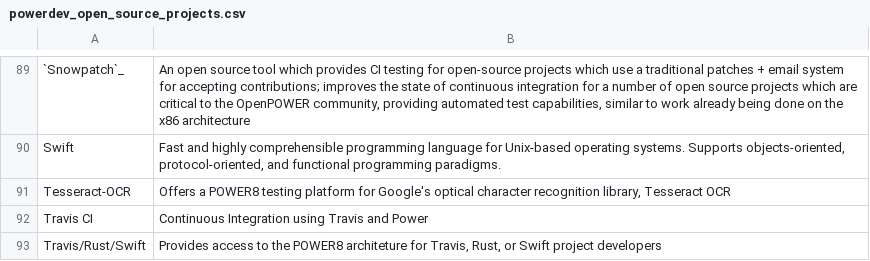
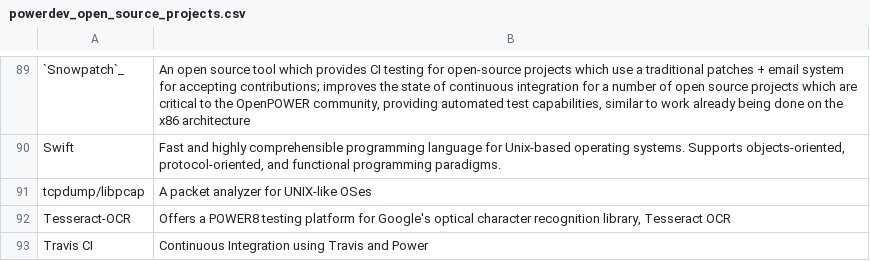
Before and after one commit to osuosl/osuosl-pelican, a CSV file: content/services/csv/powerdev_open_source_projects.csv, drawn as a sheet; only a part is shown, gaps mark what is left out; the shorter side is filled out with more unchanged rows.

Commit message:
Add tcpdump/libpcap to PPC projects
Signed-off-by: Robert Detjens <detjensrobert@osuosl.org>

```diff
--- a/content/services/csv/powerdev_open_source_projects.csv
+++ b/content/services/csv/powerdev_open_source_projects.csv
@@ -90,2 +90,3 @@
 "Swift", "Fast and highly comprehensible programming language for Unix-based operating systems. Supports objects-oriented, protocol-oriented, and functional programming paradigms."
+"tcpdump/libpcap","A packet analyzer for UNIX-like OSes"
 "Tesseract-OCR", "Offers a POWER8 testing platform for Google's optical character recognition library, Tesseract OCR"
```
Also changed, not shown: content/services/hosting/projects.csv, 1 other file.
